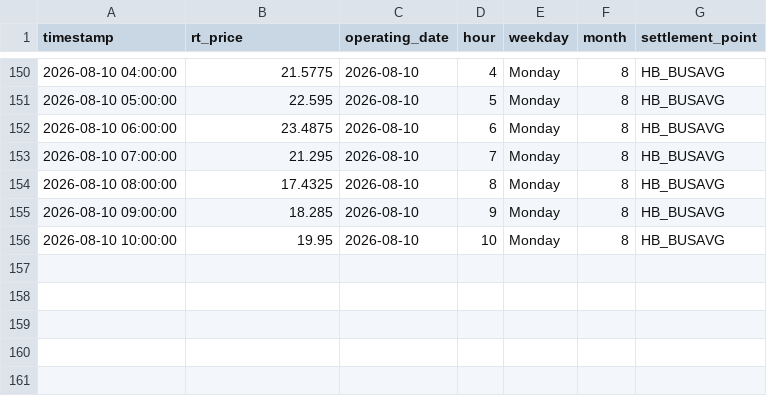
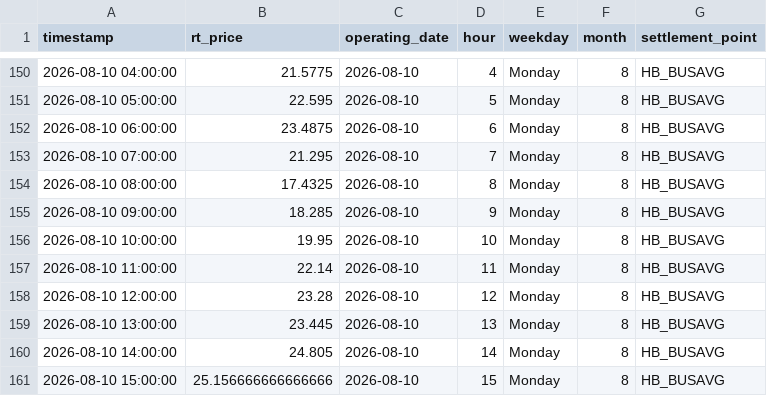
Before and after one commit to sebastiankloder-web/ercot-power-risk-analytics, a CSV file: data/processed/hourly_prices.csv, drawn as a sheet; only a part is shown, gaps mark what is left out; the diff names each change by its address in the sheet, - before the commit and + after, or states it on an @@ line.

```diff
--- a/data/processed/hourly_prices.csv
+++ b/data/processed/hourly_prices.csv
+row 157: 2026-08-10 11:00:00 | 22.14 | 2026-08-10 | 11 | Monday | 8 | HB_BUSAVG
+row 158: 2026-08-10 12:00:00 | 23.28 | 2026-08-10 | 12 | Monday | 8 | HB_BUSAVG
+row 159: 2026-08-10 13:00:00 | 23.445 | 2026-08-10 | 13 | Monday | 8 | HB_BUSAVG
+row 160: 2026-08-10 14:00:00 | 24.805 | 2026-08-10 | 14 | Monday | 8 | HB_BUSAVG
+row 161: 2026-08-10 15:00:00 | 25.156666666666666 | 2026-08-10 | 15 | Monday | 8 | HB_BUSAVG
```
Also changed, not shown: results/tables/event_analysis_summary.csv, results/tables/market_summary_stats.csv, 6 other files.
